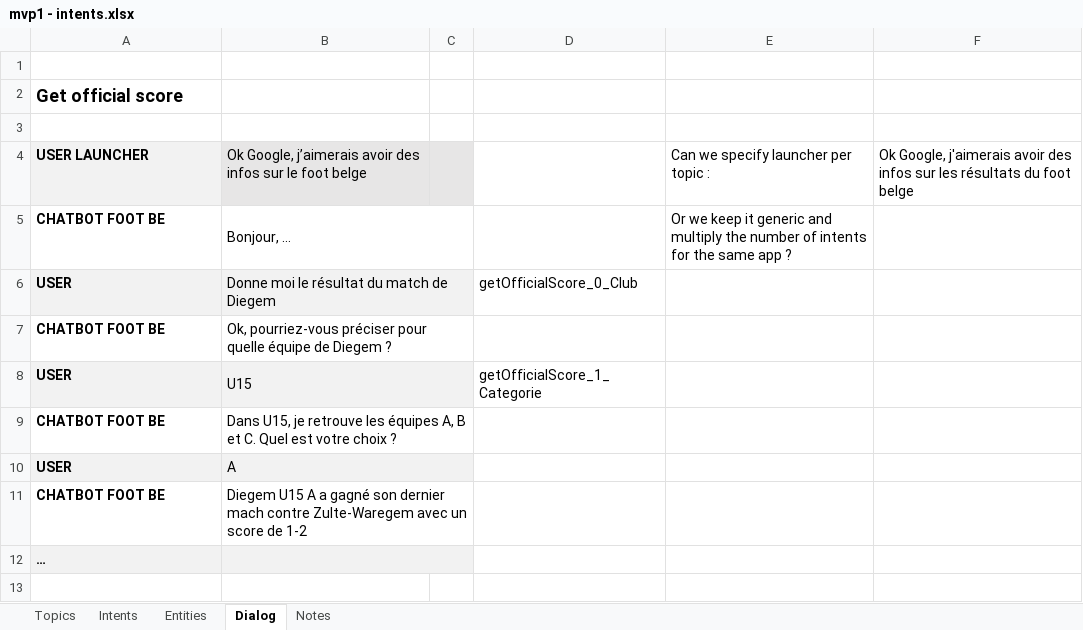
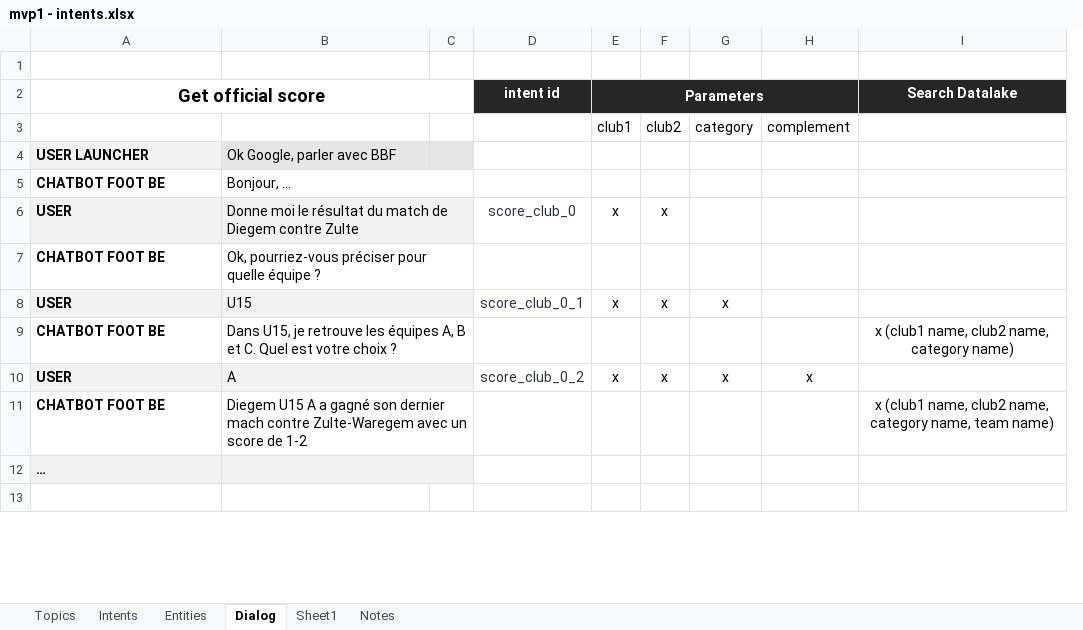
Before and after one commit to rigatti/kbvb-chatbot-api, an Excel workbook: doc/MVP1/mvp1 - intents.xlsx, sheet Dialog, drawn as a sheet; only a part is shown; values as stored, in another font and other column widths than the file's, no borders; removed rows and columns are numbered as before the commit, all else as after; the diff covers the shown part only; the diff names each change by its address in the sheet, - before the commit and + after, or states it on an @@ line.

```diff
--- a/doc/MVP1/mvp1 - intents.xlsx (sheet Dialog)
+++ b/doc/MVP1/mvp1 - intents.xlsx (sheet Dialog)
+sheet tab: Sheet1
-column D, rows 6-8: getOfficialScore_0_Club |  | getOfficialScore_1_Categorie
-column E, rows 4-5: Can we specify launcher per topic : | Or we keep it generic and multiply the number of intents for the same app ?
-column F, row 4: Ok Google, j'aimerais avoir des infos sur les résultats du foot belge
+column D (intent id), rows 6-10: score_club_0 |  | score_club_0_1 |  | score_club_0_2
+column E (Parameters), rows 3-10: club1 |  |  | x |  | x |  | x
+column F, rows 3-10: club2 |  |  | x |  | x |  | x
+column G, rows 3-10: category |  |  |  |  | x |  | x
+column H, rows 3-10: complement |  |  |  |  |  |  | x
+column I (Search Datalake), rows 9-11: x (club1 name, club2 name, category name) |  | x (club1 name, club2 name, category name, team name)
-A2 alignment: left
+A2 alignment: center
+A2:C2 merged
-row 3: (empty)
+row 3:  |  |  |  | club1 | club2 | category | complement
-B4: Ok Google, j’aimerais avoir des infos sur le foot belge
+B4: Ok Google, parler avec BBF
-B6: …de Diegem
+B6: …de Diegem contre Zulte
-B7: …quelle équipe de Diegem ?
+B7: …quelle équipe ?
```
Also changed, not shown: 15 added rows, 5 edited cells and cell formats elsewhere in this sheet, sheet Notes, sheet Entities, 12 other files.
